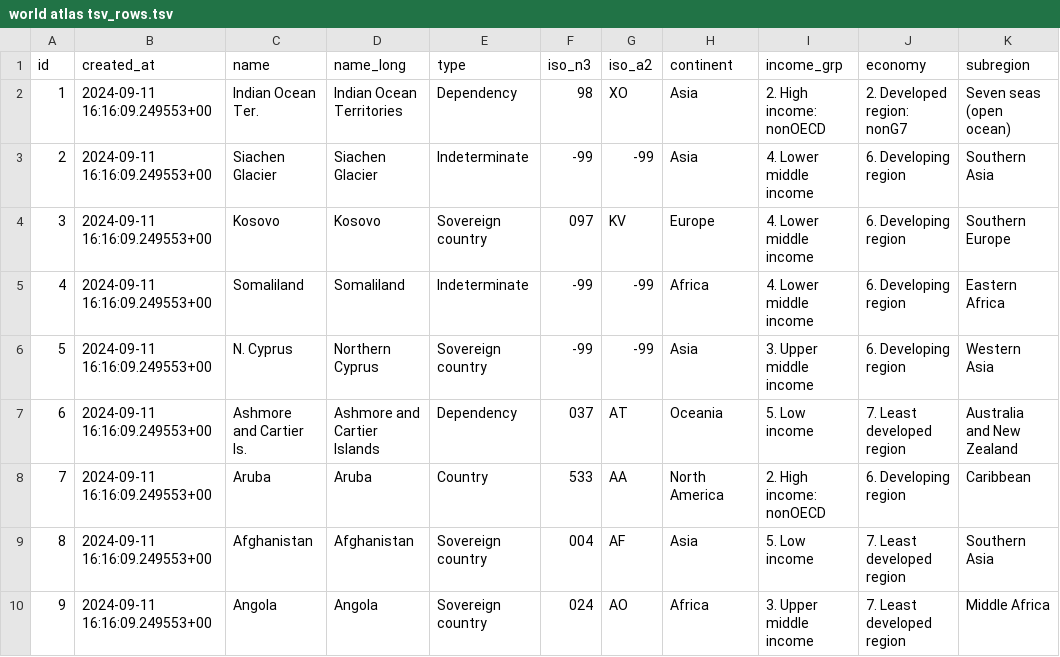
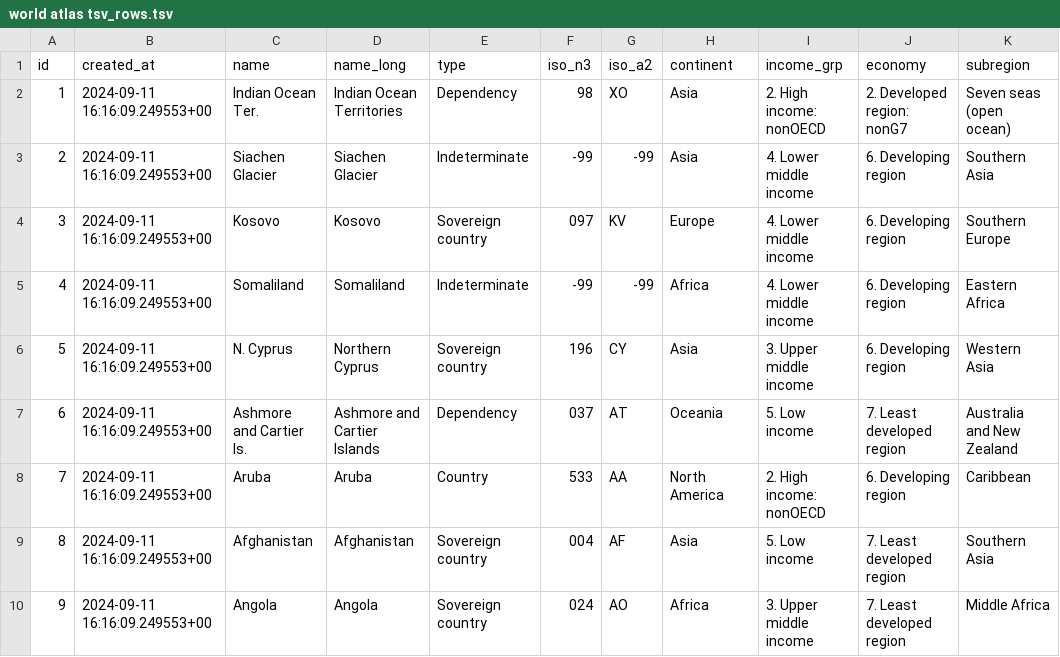
Before and after one commit to kcpatt27/world-atlas-2-world-factbook, a TSV file: world atlas tsv_rows.tsv, drawn as a sheet; only a part is shown; the diff names each change by its address in the sheet, - before the commit and + after, or states it on an @@ line.

Commit message:
Update world atlas tsv_rows.tsv
updated N. Cyprus

```diff
--- a/world atlas tsv_rows.tsv
+++ b/world atlas tsv_rows.tsv
-F6 (iso_n3): -99
+F6 (iso_n3): 196
-G6 (iso_a2): -99
+G6 (iso_a2): CY
```
